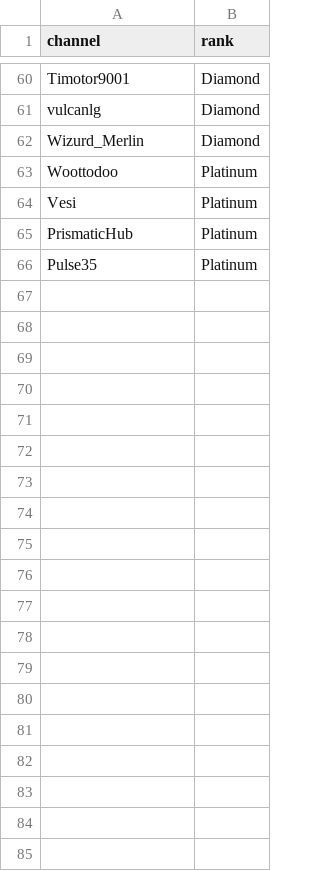
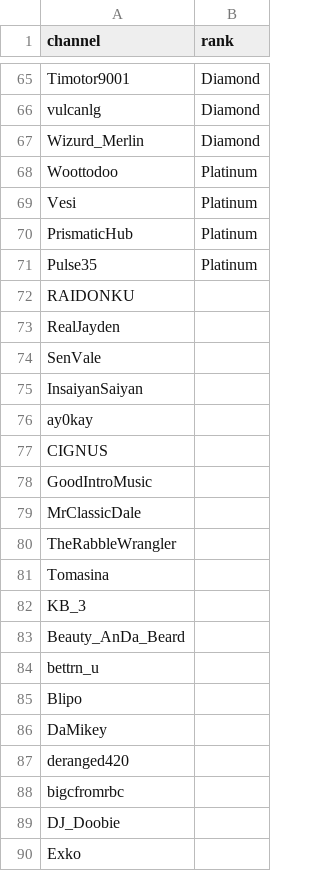
Before and after one commit to robotros/WMPQ-Website, a CSV file: src/data/royale.csv, drawn as a sheet; only a part is shown, gaps mark what is left out; the diff covers the shown part only; the diff names each change by its address in the sheet, - before the commit and + after, or states it on an @@ line.

```diff
--- a/src/data/royale.csv
+++ b/src/data/royale.csv
+row 72: RAIDONKU
+row 73: RealJayden
+row 74: SenVale
+row 75: InsaiyanSaiyan
+row 76: ay0kay
+row 77: CIGNUS
+row 78: GoodIntroMusic
+row 79: MrClassicDale
+row 80: TheRabbleWrangler
+row 81: Tomasina
+row 82: KB_3
+row 83: Beauty_AnDa_Beard
+row 84: bettrn_u
+row 85: Blipo
+row 86: DaMikey
+row 87: deranged420
+row 88: bigcfromrbc
+row 89: DJ_Doobie
+row 90: Exko
```
Also changed, not shown: 19 added rows elsewhere in this file.
